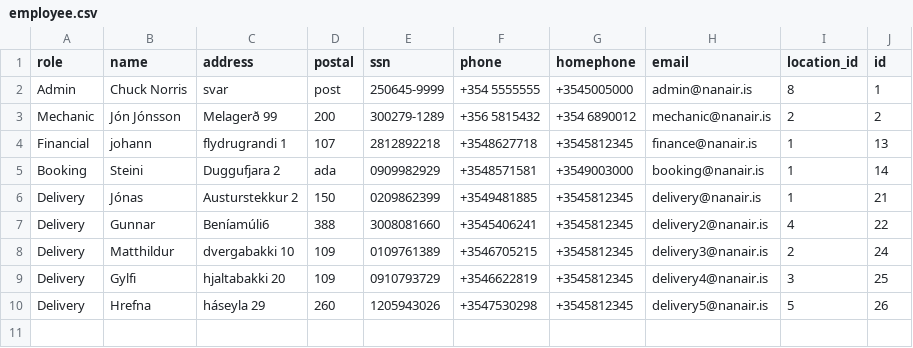
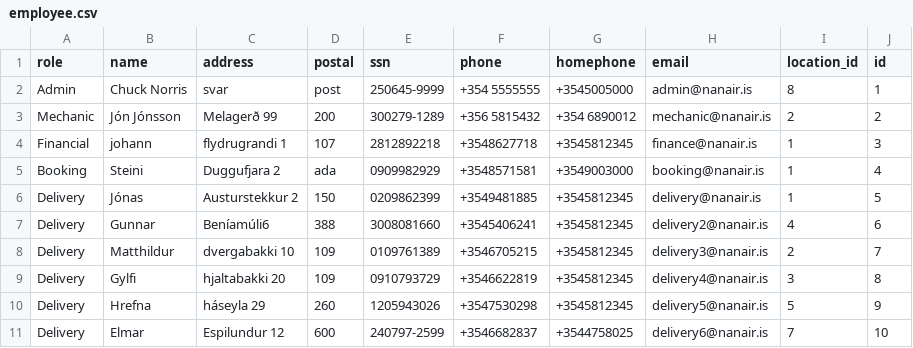
Before and after one commit to HyperBuff/SC-T-113-VLN1-Hopur53, a CSV file: data/employee.csv, drawn as a sheet.

```diff
--- a/data/employee.csv
+++ b/data/employee.csv
@@ -3,8 +3,9 @@ Admin,Chuck Norris,svar,post,250645-9999,+354 5555555,+3545005000,admin@nanair.i
 Mechanic,Jón Jónsson,Melagerð 99,200,300279-1289,+356 5815432,+354 6890012,mechanic@nanair.is,2,2
-Financial,johann,flydrugrandi 1,107,2812892218,+3548627718,+3545812345,finance@nanair.is,1,13
-Booking,Steini,Duggufjara 2,ada,0909982929,+3548571581,+3549003000,booking@nanair.is,1,14
-Delivery,Jónas,Austurstekkur 2,150,0209862399,+3549481885,+3545812345,delivery@nanair.is,1,21
-Delivery,Gunnar,Beníamúli6,388,3008081660,+3545406241,+3545812345,delivery2@nanair.is,4,22
-Delivery,Matthildur,dvergabakki 10,109,0109761389,+3546705215,+3545812345,delivery3@nanair.is,2,24
-Delivery,Gylfi,hjaltabakki 20,109,0910793729,+3546622819,+3545812345,delivery4@nanair.is,3,25
-Delivery,Hrefna,háseyla 29,260,1205943026,+3547530298,+3545812345,delivery5@nanair.is,5,26
+Financial,johann,flydrugrandi 1,107,2812892218,+3548627718,+3545812345,finance@nanair.is,1,3
+Booking,Steini,Duggufjara 2,ada,0909982929,+3548571581,+3549003000,booking@nanair.is,1,4
+Delivery,Jónas,Austurstekkur 2,150,0209862399,+3549481885,+3545812345,delivery@nanair.is,1,5
+Delivery,Gunnar,Beníamúli6,388,3008081660,+3545406241,+3545812345,delivery2@nanair.is,4,6
+Delivery,Matthildur,dvergabakki 10,109,0109761389,+3546705215,+3545812345,delivery3@nanair.is,2,7
+Delivery,Gylfi,hjaltabakki 20,109,0910793729,+3546622819,+3545812345,delivery4@nanair.is,3,8
+Delivery,Hrefna,háseyla 29,260,1205943026,+3547530298,+3545812345,delivery5@nanair.is,5,9
+Delivery,Elmar,Espilundur 12,600,240797-2599,+3546682837,+3544758025,delivery6@nanair.is,7,10
```
Also changed, not shown: data/contract.csv, data/vehicle.csv, 5 other files.
